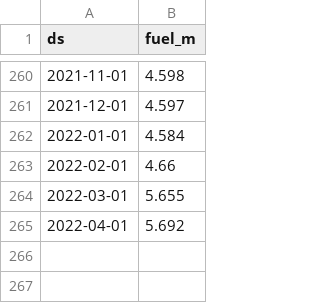
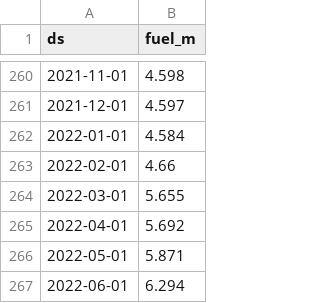
Before and after one commit to gigi-codes/capstone, a CSV file: data/processed/fuel_m.csv, drawn as a sheet; only a part is shown, gaps mark what is left out.

```diff
--- a/data/processed/fuel_m.csv
+++ b/data/processed/fuel_m.csv
@@ -265 +265,3 @@ ds,fuel_m
 2022-04-01,5.692
+2022-05-01,5.871
+2022-06-01,6.294
```
Also changed, not shown: data/processed/fuel_w.csv, 2 other files.
